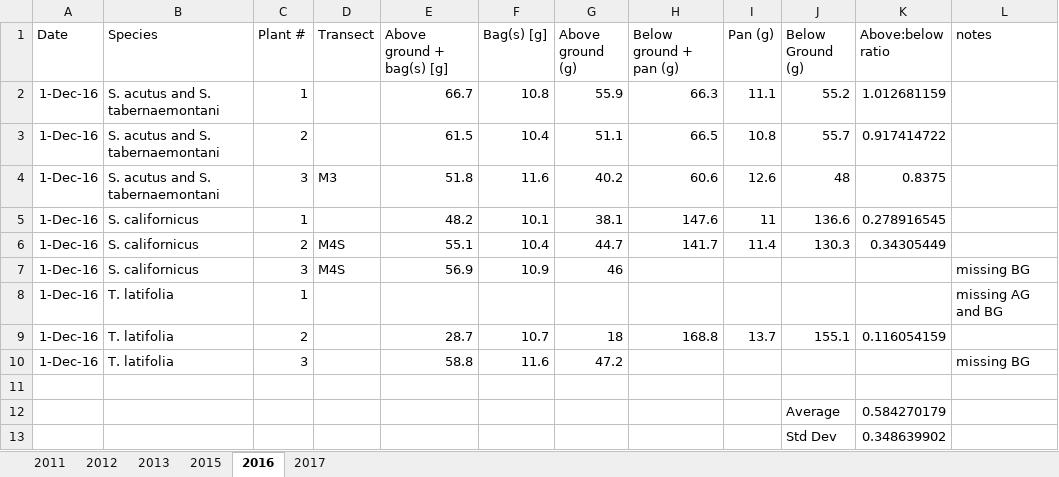
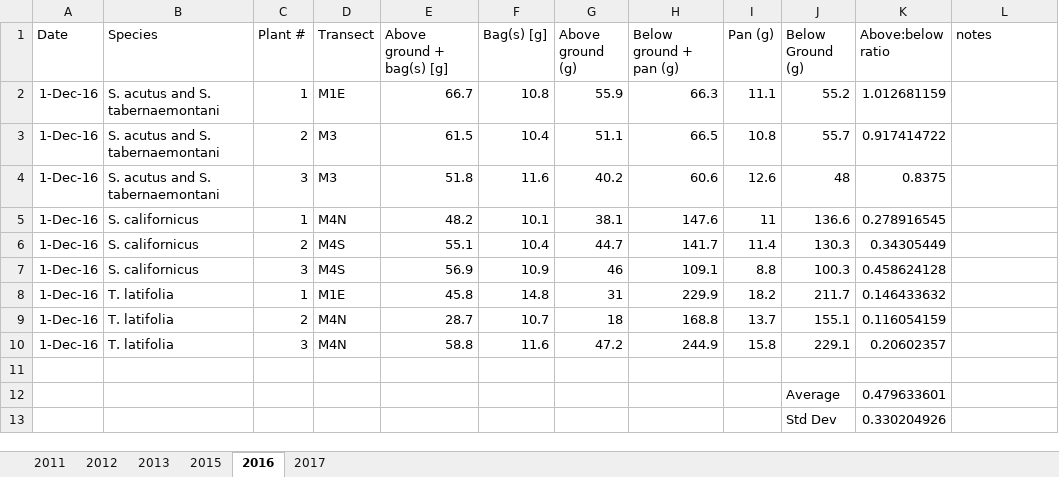
Before and after one commit to weel-lab/tr-soil-root-cores, an Excel workbook: data/Abovegound Belowground Biomass.xlsx, sheet 2016, drawn as a sheet; values as stored, in another font and other column widths than the file's, no borders; removed rows and columns are numbered as before the commit, all else as after; the diff names each change by its address in the sheet, - before the commit and + after, or states it on an @@ line.

Commit message:
added missing 2016 and 2017 AG/BG data
filled in gaps for missing data for AG or BG (or both) values for 2016 and 2017 datasets.

```diff
--- a/data/Abovegound Belowground Biomass.xlsx (sheet 2016)
+++ b/data/Abovegound Belowground Biomass.xlsx (sheet 2016)
-D2 (Transect): (empty)
+D2 (Transect): M1E
-D3 (Transect): (empty)
+D3 (Transect): M3
-D5 (Transect): (empty)
+D5 (Transect): M4N
-H7 (Below ground + pan (g)): (empty)
+H7 (Below ground + pan (g)): 109.1
-I7 (Pan (g)): (empty)
+I7 (Pan (g)): 8.8
-J7 (Below Ground (g)): (empty)
+J7 (Below Ground (g)): 100.3
-K7 (Above:below ratio): (empty)
+K7 (Above:below ratio): 0.458624128
-L7 (notes): missing BG
+L7 (notes): (empty)
-row 8: 1-Dec-16 | T. latifolia | 1 |  |  |  |  |  |  |  |  | missing AG and BG
+row 8: 1-Dec-16 | T. latifolia | 1 | M1E | 45.8 | 14.8 | 31 | 229.9 | 18.2 | 211.7 | 0.146433632
-D9:D10 (Transect): (empty)
+D9:D10 (Transect): M4N
-H10 (Below ground + pan (g)): (empty)
+H10 (Below ground + pan (g)): 244.9
-I10 (Pan (g)): (empty)
+I10 (Pan (g)): 15.8
-J10 (Below Ground (g)): (empty)
+J10 (Below Ground (g)): 229.1
-K10 (Above:below ratio): (empty)
+K10 (Above:below ratio): 0.20602357
-L10 (notes): missing BG
+L10 (notes): (empty)
-K12 (Above:below ratio): 0.584270179
+K12 (Above:below ratio): 0.479633601
-K13 (Above:below ratio): 0.348639902
+K13 (Above:below ratio): 0.330204926
```
Also changed, not shown: sheet 2017, 2 other files.
